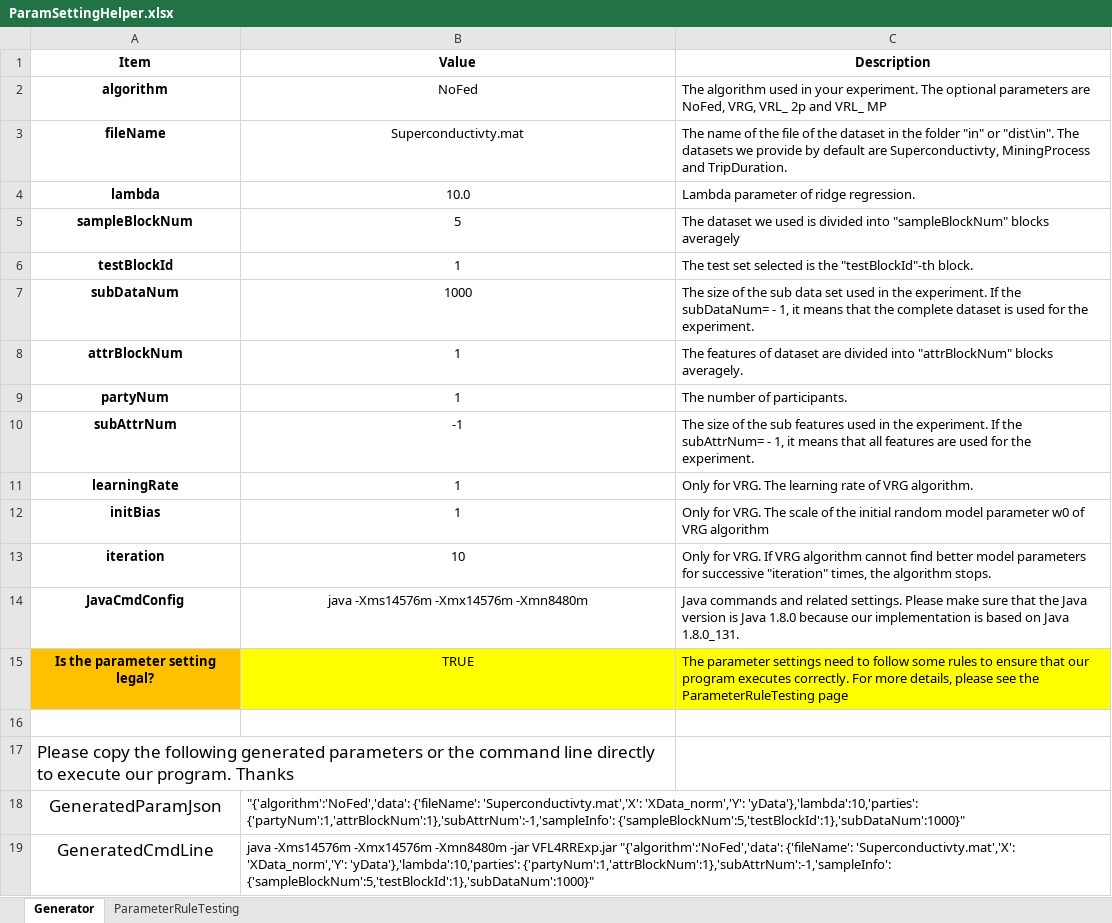
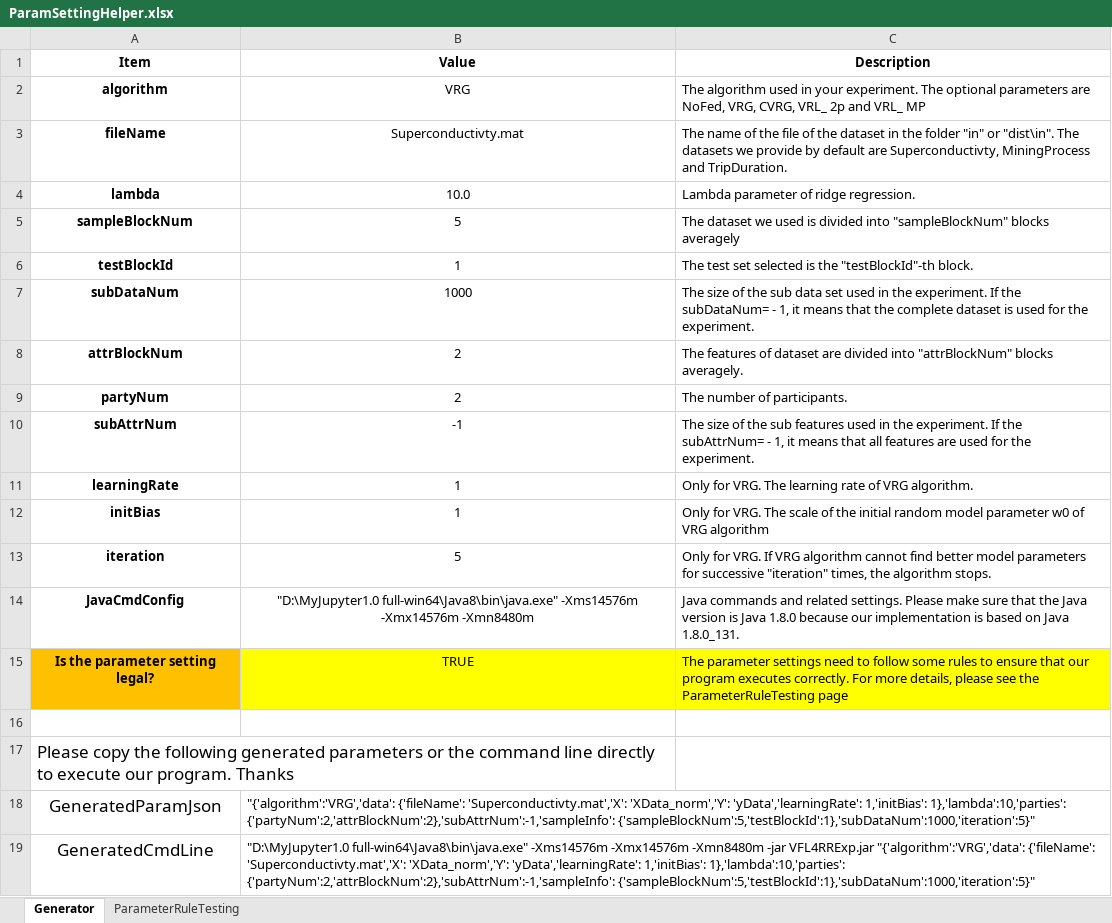
Before and after one commit to imcjp/VFL4RR, an Excel workbook: ParamSettingHelper.xlsx, sheet Generator, drawn as a sheet; values as stored, in another font and other column widths than the file's, no borders; table styles not drawn; the diff names each change by its address in the sheet, - before the commit and + after, or states it on an @@ line.

Commit message:
CVRG

```diff
--- a/ParamSettingHelper.xlsx (sheet Generator)
+++ b/ParamSettingHelper.xlsx (sheet Generator)
-B2 (Value): NoFed
+B2 (Value): VRG
-C2 (Description): …NoFed, VRG, VRL_ 2p…
+C2 (Description): …NoFed, VRG, CVRG, VRL_ 2p…
-B8:B9 (Value): 1
+B8:B9 (Value): 2
-B13 (Value): 10
+B13 (Value): 5
-B14 (Value): java -Xms14576m -Xmx14576m…
+B14 (Value): "D:\MyJupyter1.0 full-win64\Java8\bin\java.exe" -Xms14576m -Xmx14576m…
-B18 (Value): "{'algorithm':'NoFed','data': {'fileName': 'Superconductivty.mat','X': 'XData_norm','Y': 'yData'},'lambda':10,'parties': {'partyNum':1,'attrBlockNum':1},'subAttrNum':-1,'sampleInfo': {'sampleBlockNum':5,'testBlockId':1},'subDataNum':1000}"
+B18 (Value): "{'algorithm':'VRG','data': {'fileName': 'Superconductivty.mat','X': 'XData_norm','Y': 'yData','learningRate': 1,'initBias': 1},'lambda':10,'parties': {'partyNum':2,'attrBlockNum':2},'subAttrNum':-1,'sampleInfo': {'sampleBlockNum':5,'testBlockId':1},'subDataNum':1000,'iteration':5}"
-B19 (Value): java -Xms14576m -Xmx14576m -Xmn8480m -jar VFL4RRExp.jar "{'algorithm':'NoFed','data': {'fileName': 'Superconductivty.mat','X': 'XData_norm','Y': 'yData'},'lambda':10,'parties': {'partyNum':1,'attrBlockNum':1},'subAttrNum':-1,'sampleInfo': {'sampleBlockNum':5,'testBlockId':1},'subDataNum':1000}"
+B19 (Value): "D:\MyJupyter1.0 full-win64\Java8\bin\java.exe" -Xms14576m -Xmx14576m -Xmn8480m -jar VFL4RRExp.jar "{'algorithm':'VRG','data': {'fileName': 'Superconductivty.mat','X': 'XData_norm','Y': 'yData','learningRate': 1,'initBias': 1},'lambda':10,'parties': {'partyNum':2,'attrBlockNum':2},'subAttrNum':-1,'sampleInfo': {'sampleBlockNum':5,'testBlockId':1},'subDataNum':1000,'iteration':5}"
```
Also changed, not shown: sheet ParameterRuleTesting, formulas that keep their value, 30 other files.
